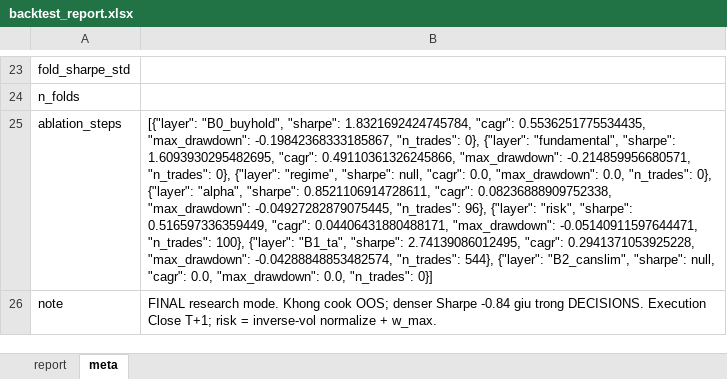
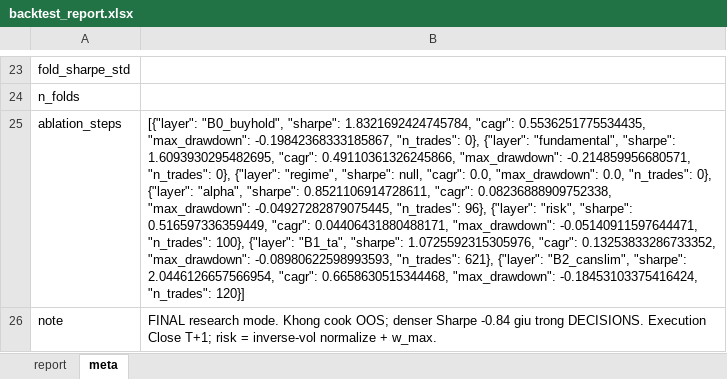
Before and after one commit to Levianth146/Telegram-bot-for-investment-signal, an Excel workbook: store/backtest_report.xlsx, sheet meta, drawn as a sheet; only a part is shown, gaps mark what is left out; values as stored, in another font and other column widths than the file's, no borders; the diff names each change by its address in the sheet, - before the commit and + after, or states it on an @@ line.

```diff
--- a/store/backtest_report.xlsx (sheet meta)
+++ b/store/backtest_report.xlsx (sheet meta)
-B25: …"B1_ta", "sharpe": 2.74139086012495, "cagr": 0.2941371053925228, "max_drawdown": -0.04288848853482574, "n_trades": 544}, {"layer": "B2_canslim", "sharpe": null, "cagr": 0.0, "max_drawdown": 0.0, "n_trades": 0}]
+B25: …"B1_ta", "sharpe": 1.0725592315305976, "cagr": 0.13253833286733352, "max_drawdown": -0.08980622598993593, "n_trades": 621}, {"layer": "B2_canslim", "sharpe": 2.0446126657566954, "cagr": 0.6658630515344468, "max_drawdown": -0.18453103375416424, "n_trades": 120}]
```
Also changed, not shown: sheet report, 22 other files.
